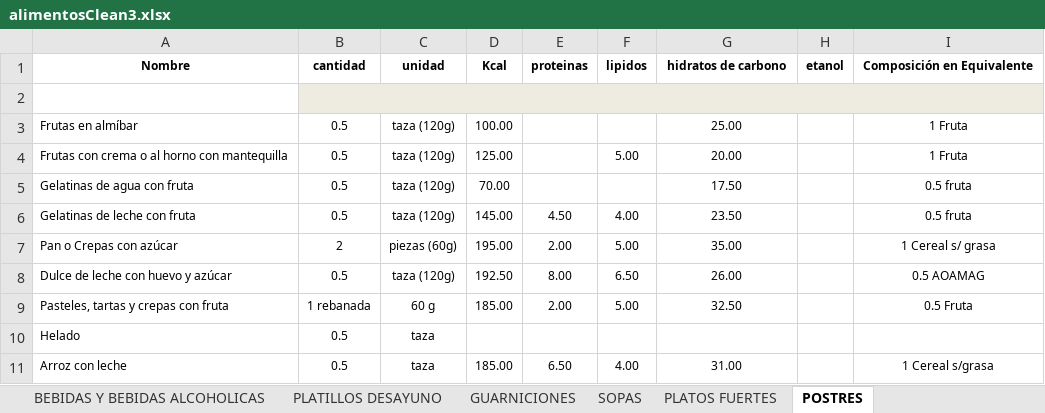
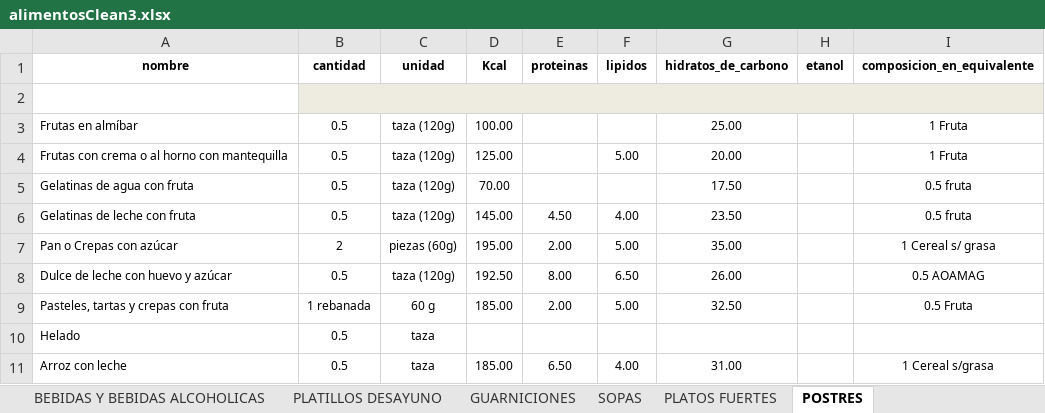
Before and after one commit to davidtc8/Food-fix, an Excel workbook: excel/alimentosClean3.xlsx, sheet POSTRES, drawn as a sheet; values as stored, in another font and other column widths than the file's, no borders; the diff names each change by its address in the sheet, - before the commit and + after, or states it on an @@ line.

```diff
--- a/excel/alimentosClean3.xlsx (sheet POSTRES)
+++ b/excel/alimentosClean3.xlsx (sheet POSTRES)
-A1: Nombre
+A1: nombre
-G1: hidratos de carbono
+G1: hidratos_de_carbono
-I1: Composición en Equivalente
+I1: composicion_en_equivalente
```
Also changed, not shown: sheet PLATILLOS DESAYUNO, sheet PLATOS FUERTES, sheet SOPAS, sheet GUARNICIONES, sheet BEBIDAS Y BEBIDAS ALCOHOLICAS, 6 other files.
